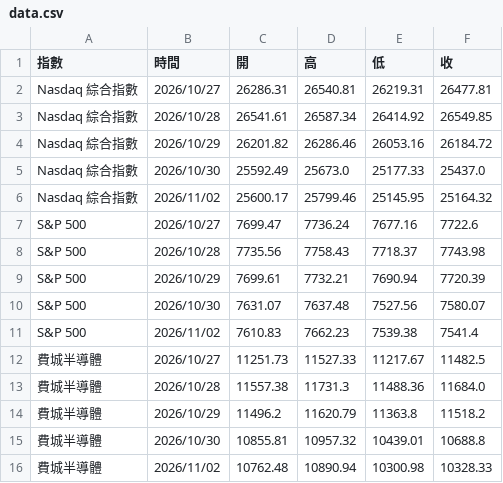
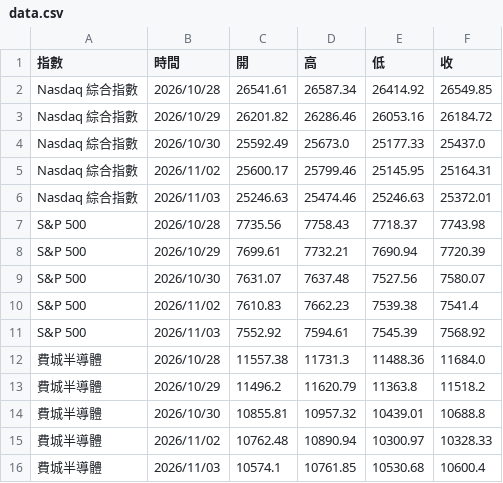
Before and after one commit to yopoyuan-star/us-index, a CSV file: data.csv, drawn as a sheet.

```diff
--- a/data.csv
+++ b/data.csv
@@ -1,3 +1,2 @@
 指數,時間,開,高,低,收
-Nasdaq 綜合指數,2026/10/27,26286.31,26540.81,26219.31,26477.81
 Nasdaq 綜合指數,2026/10/28,26541.61,26587.34,26414.92,26549.85
@@ -5,4 +4,4 @@ Nasdaq 綜合指數,2026/10/29,26201.82,26286.46,26053.16,26184.72
 Nasdaq 綜合指數,2026/10/30,25592.49,25673.0,25177.33,25437.0
-Nasdaq 綜合指數,2026/11/02,25600.17,25799.46,25145.95,25164.32
-S&P 500,2026/10/27,7699.47,7736.24,7677.16,7722.6
+Nasdaq 綜合指數,2026/11/02,25600.17,25799.46,25145.95,25164.31
+Nasdaq 綜合指數,2026/11/03,25246.63,25474.46,25246.63,25372.01
 S&P 500,2026/10/28,7735.56,7758.43,7718.37,7743.98
@@ -11,3 +10,3 @@ S&P 500,2026/10/30,7631.07,7637.48,7527.56,7580.07
 S&P 500,2026/11/02,7610.83,7662.23,7539.38,7541.4
-費城半導體,2026/10/27,11251.73,11527.33,11217.67,11482.5
+S&P 500,2026/11/03,7552.92,7594.61,7545.39,7568.92
 費城半導體,2026/10/28,11557.38,11731.3,11488.36,11684.0
@@ -15,2 +14,3 @@ S&P 500,2026/11/02,7610.83,7662.23,7539.38,7541.4
 費城半導體,2026/10/30,10855.81,10957.32,10439.01,10688.8
-費城半導體,2026/11/02,10762.48,10890.94,10300.98,10328.33
+費城半導體,2026/11/02,10762.48,10890.94,10300.97,10328.33
+費城半導體,2026/11/03,10574.1,10761.85,10530.68,10600.4
```
Also changed, not shown: 1 other file.
